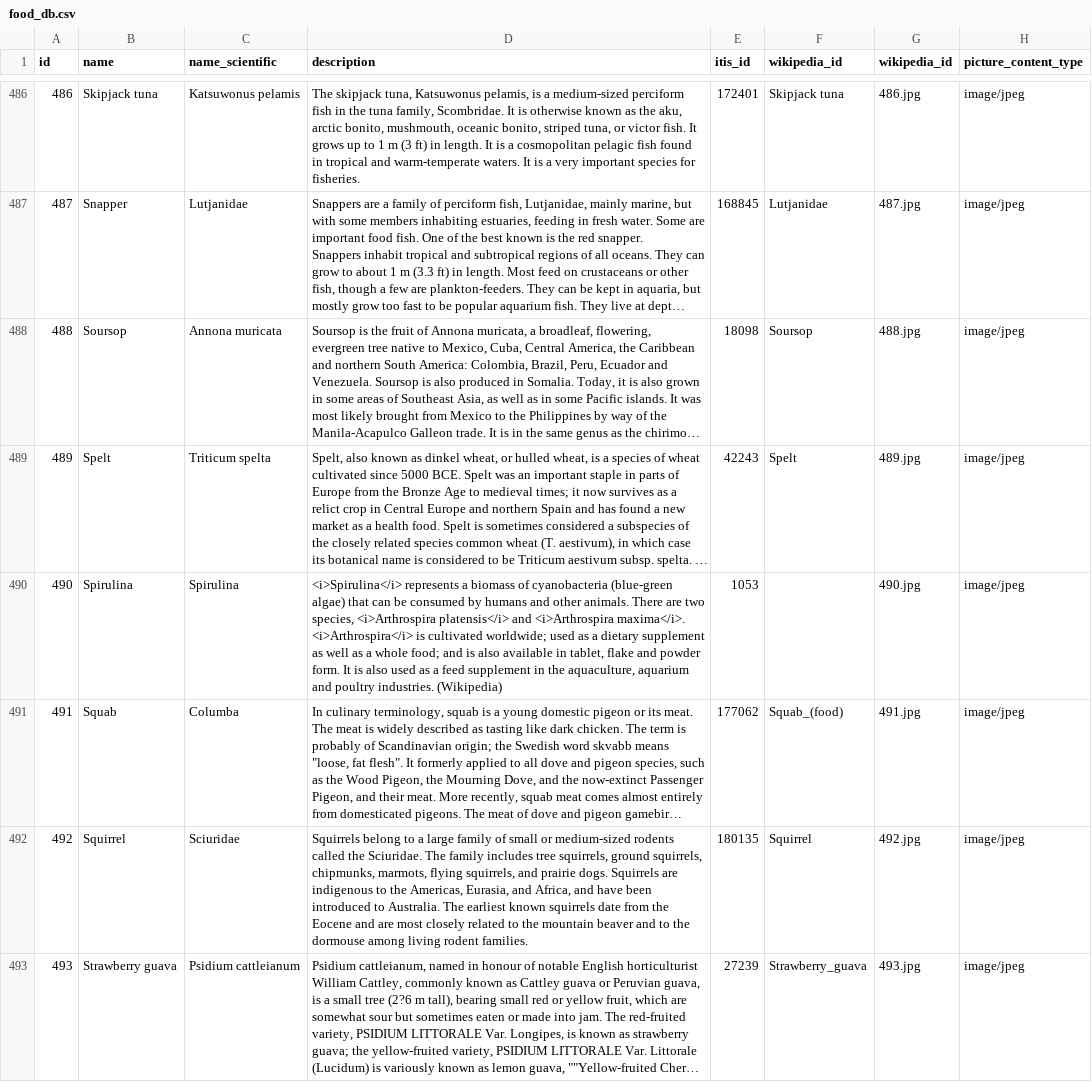
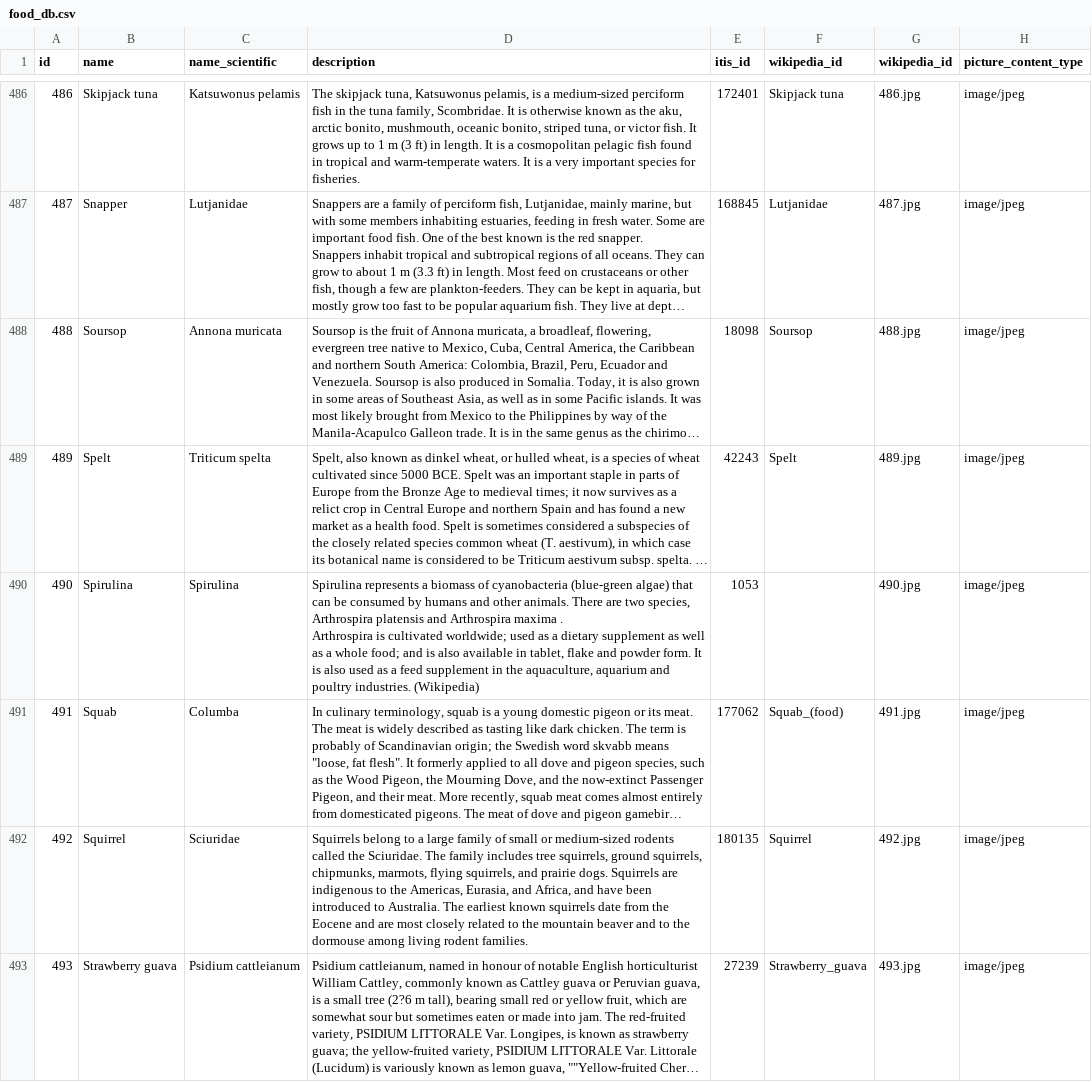
Before and after one commit to cahilton/productive_produce, a CSV file: server/data/food_db.csv, drawn as a sheet; only a part is shown, gaps mark what is left out; long unchanged cells end in …; ↵ is a line break in a cell; the diff covers the shown part only; the diff names each change by its address in the sheet, - before the commit and + after, or states it on an @@ line.

```diff
--- a/server/data/food_db.csv
+++ b/server/data/food_db.csv
-D490 (description): <i>Spirulina</i> represents a biomass of cyanobacteria (blue-green algae) that can be consumed by humans and other animals. There are two species, <i>Arthrospira platensis</i> and <i>Arthrospira maxima</i>. ↵ <i>Arthrospira</i> is cultivated…
+D490 (description): Spirulina represents a biomass of cyanobacteria (blue-green algae) that can be consumed by humans and other animals. There are two species, Arthrospira platensis and Arthrospira maxima . ↵ Arthrospira is cultivated…
```
Also changed, not shown: 30 edited cells elsewhere in this file.
